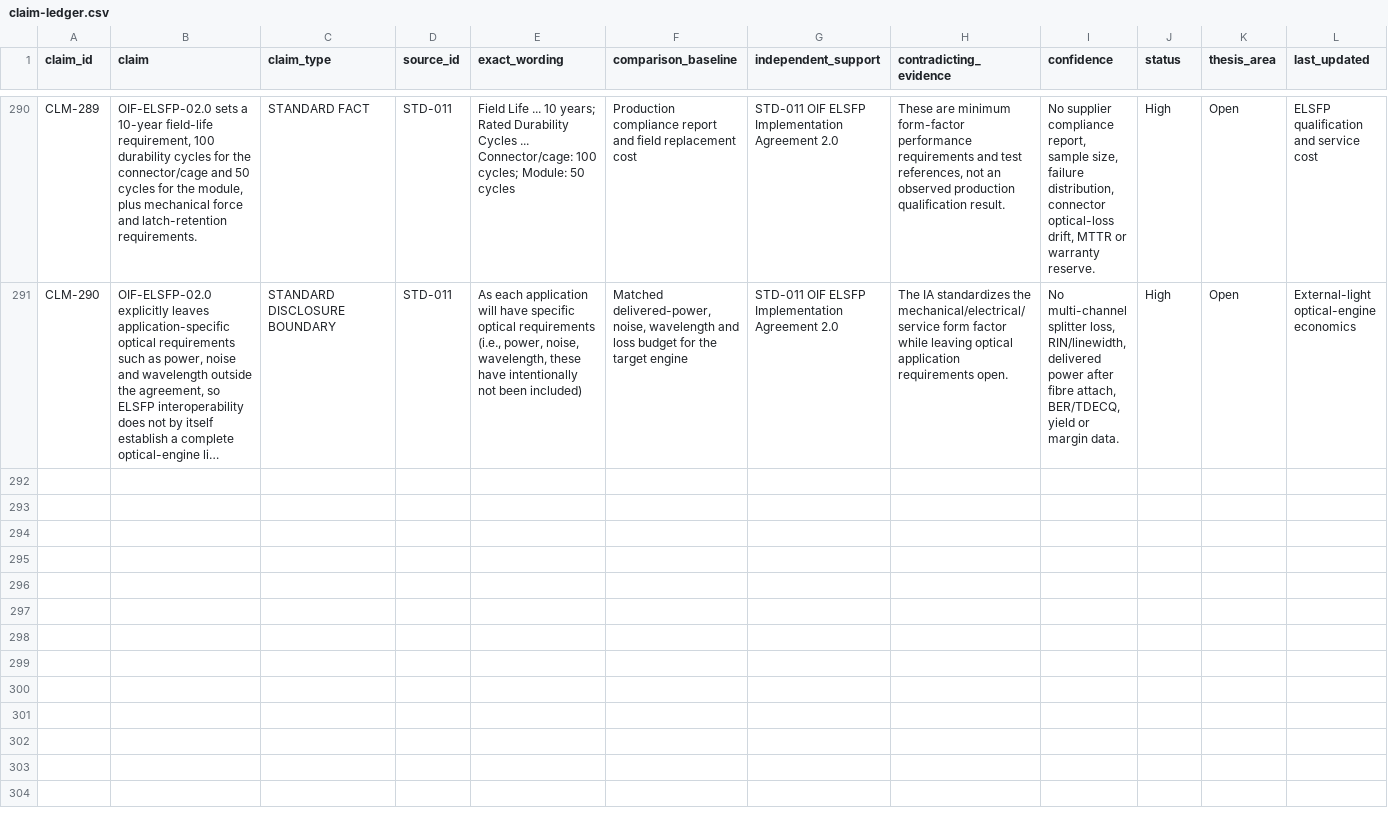
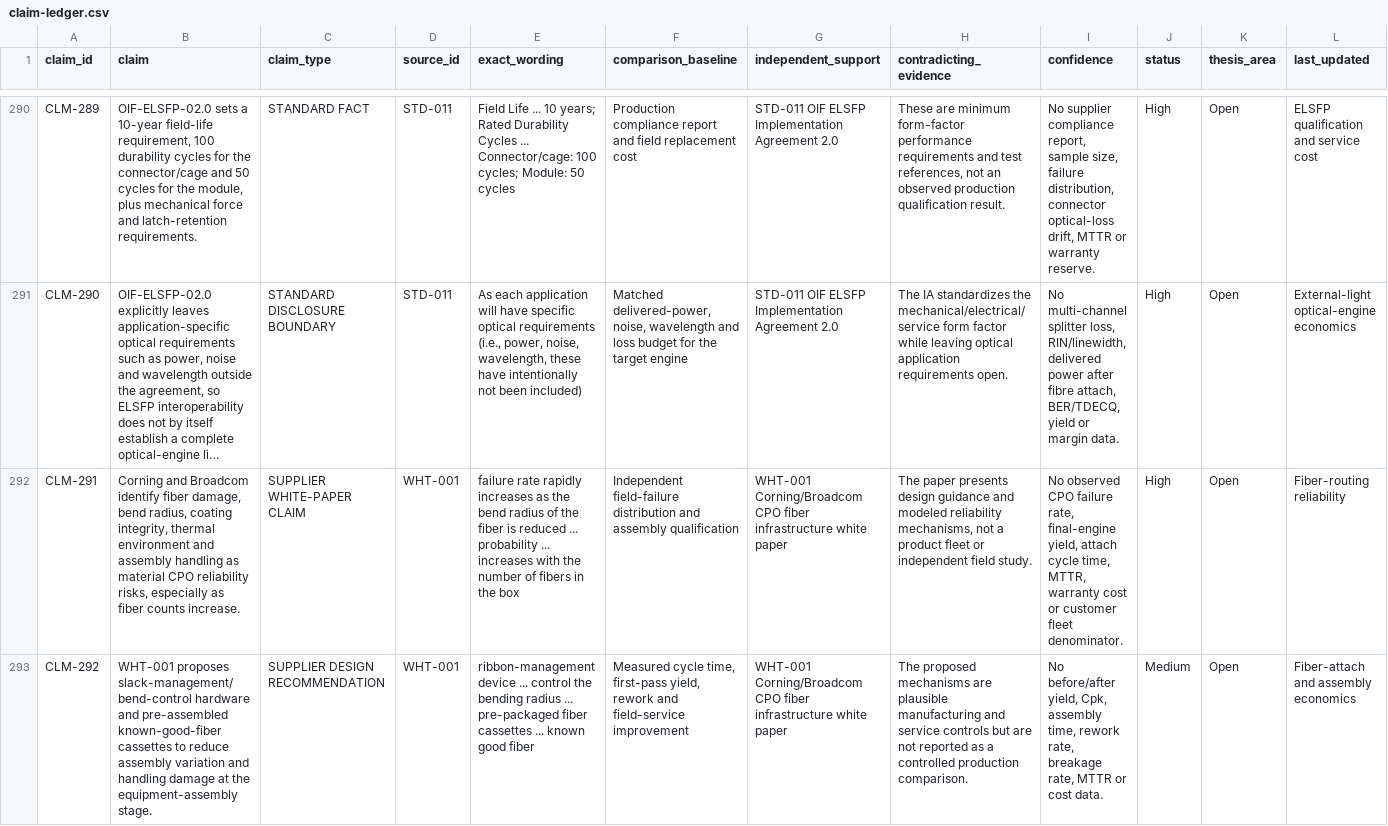
Before and after one commit to Nur-Alp/cpo-research-private, a CSV file: 01-sources/claim-ledger.csv, drawn as a sheet; only a part is shown, gaps mark what is left out; long unchanged cells end in …; rows hold the shown columns only; the diff covers the shown part only; the diff names each change by its address in the sheet, - before the commit and + after, or states it on an @@ line.

Commit message:
Add CPO fiber reliability evidence

```diff
--- a/01-sources/claim-ledger.csv
+++ b/01-sources/claim-ledger.csv
+row 292: CLM-291 | Corning and Broadcom identify fiber damage, bend radius, coating integrity, thermal environment and assembly handling as material CPO reliability risks, especially as fiber counts increase. | SUPPLIER WHITE-PAPER CLAIM | WHT-001 | failure rate rapidly increases as the bend radius of the fiber is reduced ... probability ... increases with the number of fibers in the box | Independent field-failure distribution and assembly qualification | WHT-001 Corning/Broadcom CPO fiber infrastructure white paper | The paper presents design guidance and modeled reliability mechanisms, not a product fleet or independent field study. | No observed CPO failure rate, final-engine yield, attach cycle time, MTTR, warranty cost or customer fleet denominator. | High | Open | Fiber-routing reliability
+row 293: CLM-292 | WHT-001 proposes slack-management/bend-control hardware and pre-assembled known-good-fiber cassettes to reduce assembly variation and handling damage at the equipment-assembly stage. | SUPPLIER DESIGN RECOMMENDATION | WHT-001 | ribbon-management device ... control the bending radius ... pre-packaged fiber cassettes ... known good fiber | Measured cycle time, first-pass yield, rework and field-service improvement | WHT-001 Corning/Broadcom CPO fiber infrastructure white paper | The proposed mechanisms are plausible manufacturing and service controls but are not reported as a controlled production comparison. | No before/after yield, Cpk, assembly time, rework rate, breakage rate, MTTR or cost data. | Medium | Open | Fiber-attach and assembly economics
```
Also changed, not shown: 1 added row elsewhere in this file, 01-sources/source-log.csv, 2 other files.
